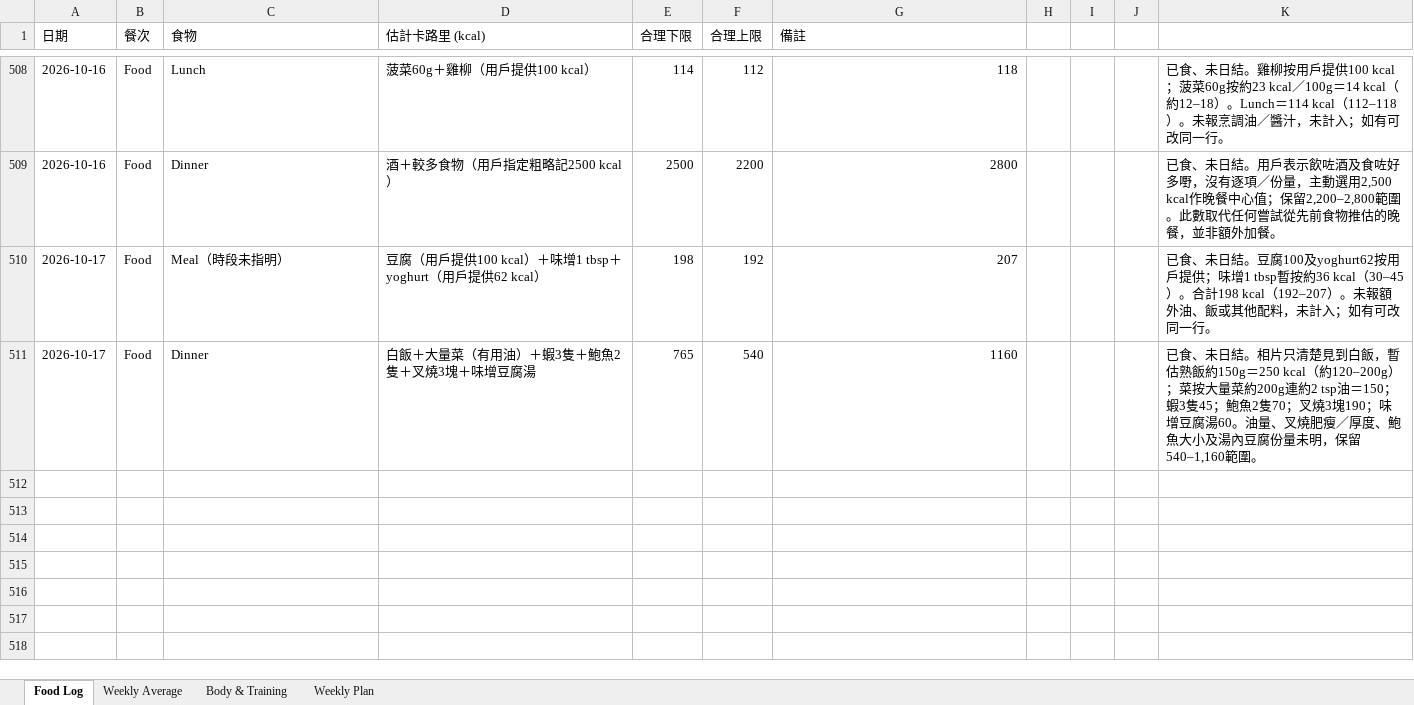
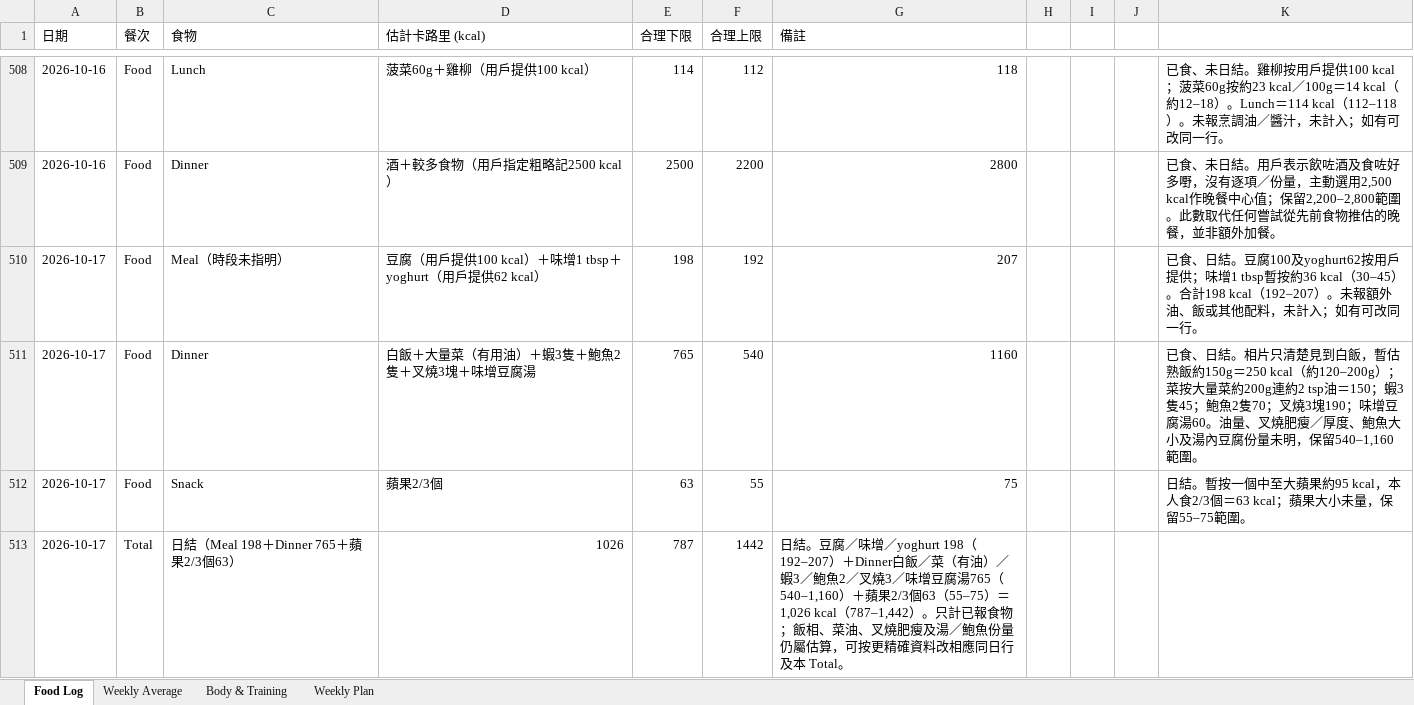
Before and after one commit to buzz-knittinpix/melodycheng622-cmyk.github.io, an Excel workbook: data/fitness_food_log.xlsx, sheet Food Log, drawn as a sheet; only a part is shown, gaps mark what is left out; values as stored, in another font and other column widths than the file's, no borders; the diff names each change by its address in the sheet, - before the commit and + after, or states it on an @@ line.

Commit message:
Finalize Oct 17 food log

```diff
--- a/data/fitness_food_log.xlsx (sheet Food Log)
+++ b/data/fitness_food_log.xlsx (sheet Food Log)
-K510: 已食、未日結。豆…
+K510: 已食、日結。豆…
-K511: 已食、未日結。相…
+K511: 已食、日結。相…
+row 512: 2026-10-17 | Food | Snack | 蘋果2/3個 | 63 | 55 | 75 |  |  |  | 日結。暫按一個中至大蘋果約95 kcal，本人食2/3個＝63 kcal；蘋果大小未量，保留55–75範圍。
+row 513: 2026-10-17 | Total | 日結（Meal 198＋Dinner 765＋蘋果2/3個63） | 1026 | 787 | 1442 | 日結。豆腐／味增／yoghurt 198（192–207）＋Dinner白飯／菜（有油）／蝦3／鮑魚2／叉燒3／味增豆腐湯765（540–1,160）＋蘋果2/3個63（55–75）＝1,026 kcal（787–1,442）。只計已報食物；飯相、菜油、叉燒肥瘦及湯／鮑魚份量仍屬估算，可按更精確資料改相應同日行及本 Total。
```
Also changed, not shown: sheet Weekly Average, 3 other files.
